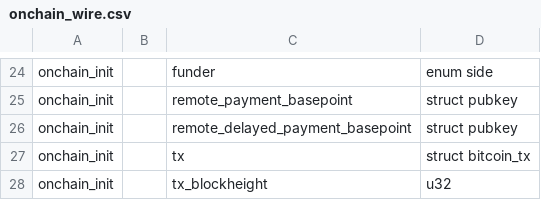
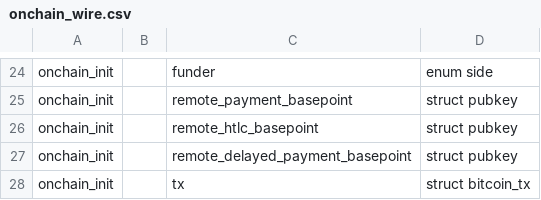
Before and after one commit to ElementsProject/lightning, a CSV file: onchaind/onchain_wire.csv, drawn as a sheet; only a part is shown, gaps mark what is left out; the shorter side is filled out with more unchanged rows; the diff names each change by its address in the sheet, - before the commit and + after, or states it on an @@ line.

```diff
--- a/onchaind/onchain_wire.csv
+++ b/onchaind/onchain_wire.csv
+row 26: onchain_init |  | remote_htlc_basepoint | struct pubkey
```
Also changed, not shown: channeld/channel_wire.csv, openingd/opening_wire.csv, 4 other files.
